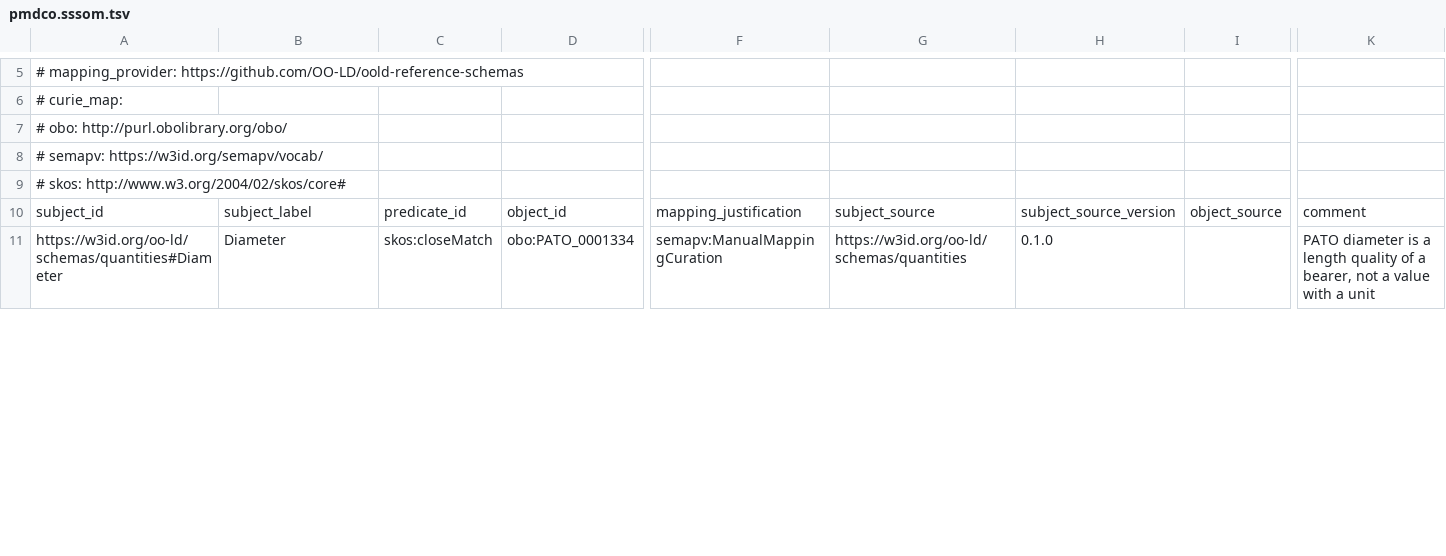
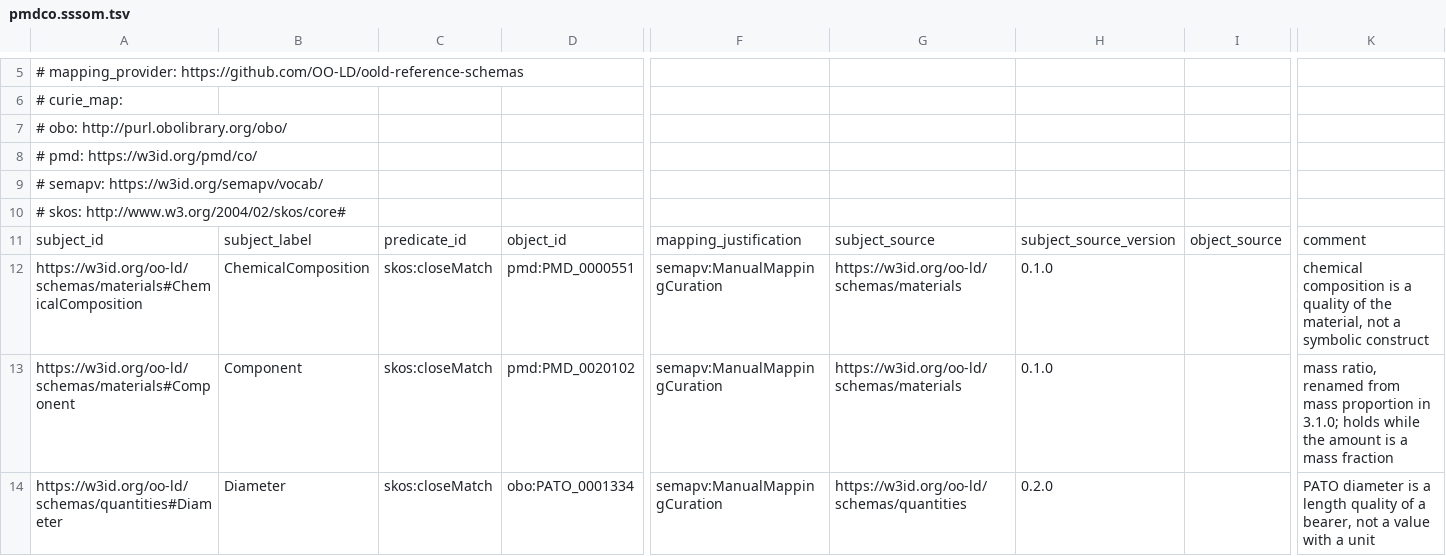
Before and after one commit to OO-LD/oold-reference-schemas, a TSV file: mappings/pmdco.sssom.tsv, drawn as a sheet; only a part is shown, gaps mark what is left out; addresses are those after the commit; rows hold the shown columns only; the diff covers the shown part only; the diff names each change by its address in the sheet, - before the commit and + after, or states it on an @@ line.

```diff
--- a/mappings/pmdco.sssom.tsv
+++ b/mappings/pmdco.sssom.tsv
+row 8: # pmd: https://w3id.org/pmd/co/
+row 12: https://w3id.org/oo-ld/schemas/materials#ChemicalComposition | ChemicalComposition | skos:closeMatch | pmd:PMD_0000551 | semapv:ManualMappingCuration | https://w3id.org/oo-ld/schemas/materials | 0.1.0 |  | chemical composition is a quality of the material, not a symbolic construct
+row 13: https://w3id.org/oo-ld/schemas/materials#Component | Component | skos:closeMatch | pmd:PMD_0020102 | semapv:ManualMappingCuration | https://w3id.org/oo-ld/schemas/materials | 0.1.0 |  | mass ratio, renamed from mass proportion in 3.1.0; holds while the amount is a mass fraction
-H14: 0.1.0
+H14: 0.2.0
```
Also changed, not shown: 11 added rows and 11 edited cells elsewhere in this file, mappings/consensus.sssom.tsv, mappings/crosswalks/consensus-schemaorg.sssom.tsv, 17 other files.
